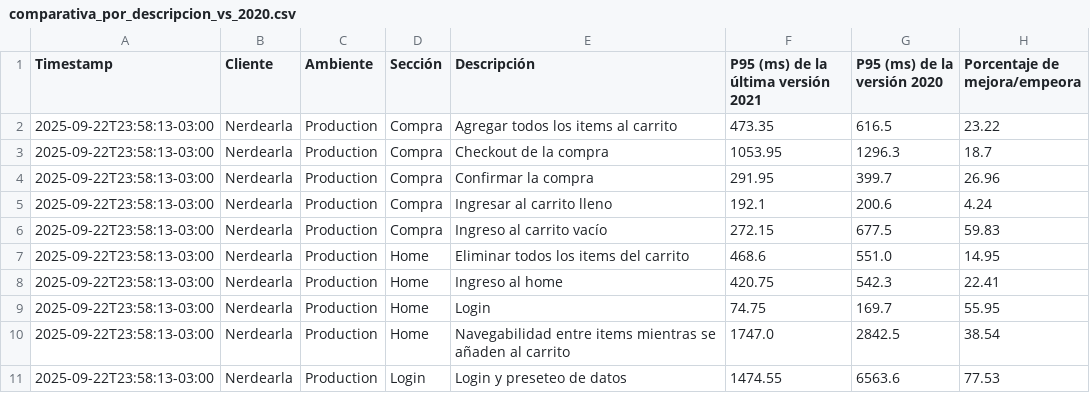
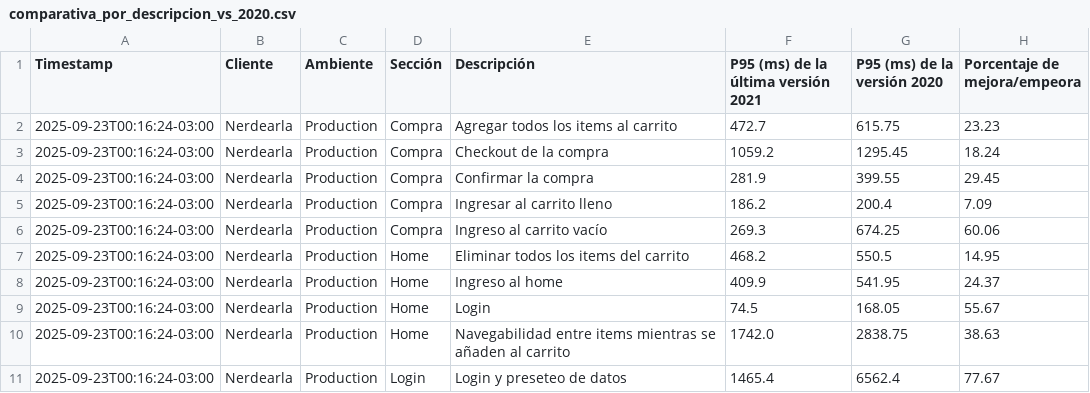
Before and after one commit to chbazan/nerdearla-cypress-reports, a CSV file: Production/Nerdearla/2021/comparativa_por_descripcion_vs_2020.csv, drawn as a sheet.

```diff
--- a/Production/Nerdearla/2021/comparativa_por_descripcion_vs_2020.csv
+++ b/Production/Nerdearla/2021/comparativa_por_descripcion_vs_2020.csv
@@ -1,11 +1,11 @@
 Timestamp,Cliente,Ambiente,Sección,Descripción,P95 (ms) de la última versión 2021,P95 (ms) de la versión 2020,Porcentaje de mejora/empeora
-2025-09-22T23:58:13-03:00,Nerdearla,Production,Compra,Agregar todos los items al carrito,473.35,616.5,23.22
-2025-09-22T23:58:13-03:00,Nerdearla,Production,Compra,Checkout de la compra,1053.95,1296.3,18.7
-2025-09-22T23:58:13-03:00,Nerdearla,Production,Compra,Confirmar la compra,291.95,399.7,26.96
-2025-09-22T23:58:13-03:00,Nerdearla,Production,Compra,Ingresar al carrito lleno,192.1,200.6,4.24
-2025-09-22T23:58:13-03:00,Nerdearla,Production,Compra,Ingreso al carrito vacío,272.15,677.5,59.83
-2025-09-22T23:58:13-03:00,Nerdearla,Production,Home,Eliminar todos los items del carrito,468.6,551.0,14.95
-2025-09-22T23:58:13-03:00,Nerdearla,Production,Home,Ingreso al home,420.75,542.3,22.41
-2025-09-22T23:58:13-03:00,Nerdearla,Production,Home,Login,74.75,169.7,55.95
-2025-09-22T23:58:13-03:00,Nerdearla,Production,Home,Navegabilidad entre items mientras se añaden al carrito,1747.0,2842.5,38.54
-2025-09-22T23:58:13-03:00,Nerdearla,Production,Login,Login y preseteo de datos,1474.55,6563.6,77.53
+2025-09-23T00:16:24-03:00,Nerdearla,Production,Compra,Agregar todos los items al carrito,472.7,615.75,23.23
+2025-09-23T00:16:24-03:00,Nerdearla,Production,Compra,Checkout de la compra,1059.2,1295.45,18.24
+2025-09-23T00:16:24-03:00,Nerdearla,Production,Compra,Confirmar la compra,281.9,399.55,29.45
+2025-09-23T00:16:24-03:00,Nerdearla,Production,Compra,Ingresar al carrito lleno,186.2,200.4,7.09
+2025-09-23T00:16:24-03:00,Nerdearla,Production,Compra,Ingreso al carrito vacío,269.3,674.25,60.06
+2025-09-23T00:16:24-03:00,Nerdearla,Production,Home,Eliminar todos los items del carrito,468.2,550.5,14.95
+2025-09-23T00:16:24-03:00,Nerdearla,Production,Home,Ingreso al home,409.9,541.95,24.37
+2025-09-23T00:16:24-03:00,Nerdearla,Production,Home,Login,74.5,168.05,55.67
+2025-09-23T00:16:24-03:00,Nerdearla,Production,Home,Navegabilidad entre items mientras se añaden al carrito,1742.0,2838.75,38.63
+2025-09-23T00:16:24-03:00,Nerdearla,Production,Login,Login y preseteo de datos,1465.4,6562.4,77.67
```
Also changed, not shown: Production/Nerdearla/2021/comparativa_historica_por_descripcion.csv, Production/Nerdearla/2021/comparativa_historica_por_seccion.csv, 2 other files.
